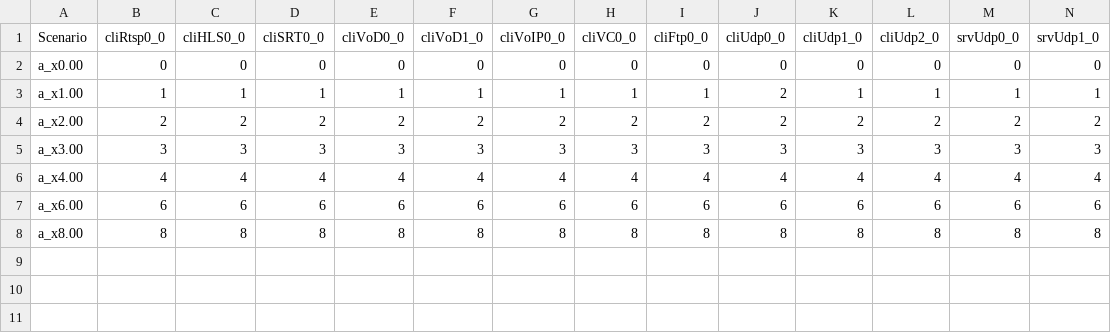
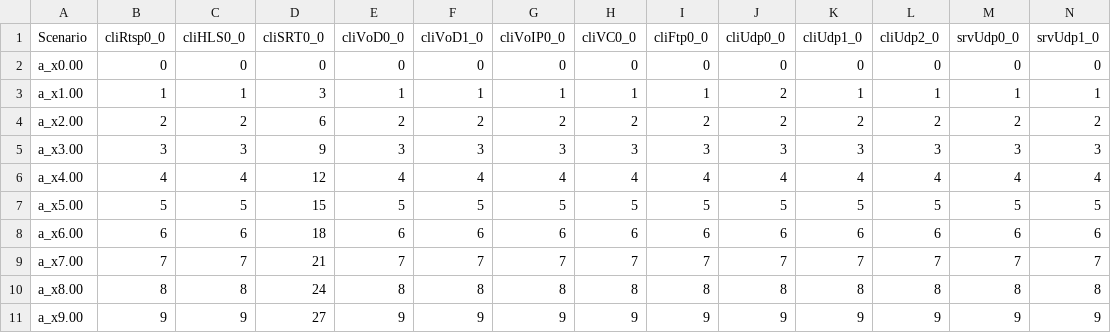
Before and after one commit to JorgeZh-hub/SDN_testbed, a CSV file: src/experiments/escenarios.csv, drawn as a sheet; only a part is shown; addresses are those after the commit; rows hold the shown columns only; the diff names each change by its address in the sheet, - before the commit and + after, or states it on an @@ line.

```diff
--- a/src/experiments/escenarios.csv
+++ b/src/experiments/escenarios.csv
-D3 (cliSRT0_0): 1
+D3 (cliSRT0_0): 3
-D4 (cliSRT0_0): 2
+D4 (cliSRT0_0): 6
-D5 (cliSRT0_0): 3
+D5 (cliSRT0_0): 9
-D6 (cliSRT0_0): 4
+D6 (cliSRT0_0): 12
+row 7: a_x5.00 | 5 | 5 | 15 | 5 | 5 | 5 | 5 | 5 | 5 | 5 | 5 | 5 | 5
-D8 (cliSRT0_0): 6
+D8 (cliSRT0_0): 18
+row 9: a_x7.00 | 7 | 7 | 21 | 7 | 7 | 7 | 7 | 7 | 7 | 7 | 7 | 7 | 7
-D10 (cliSRT0_0): 8
+D10 (cliSRT0_0): 24
+row 11: a_x9.00 | 9 | 9 | 27 | 9 | 9 | 9 | 9 | 9 | 9 | 9 | 9 | 9 | 9
```
Also changed, not shown: 3 other files.
